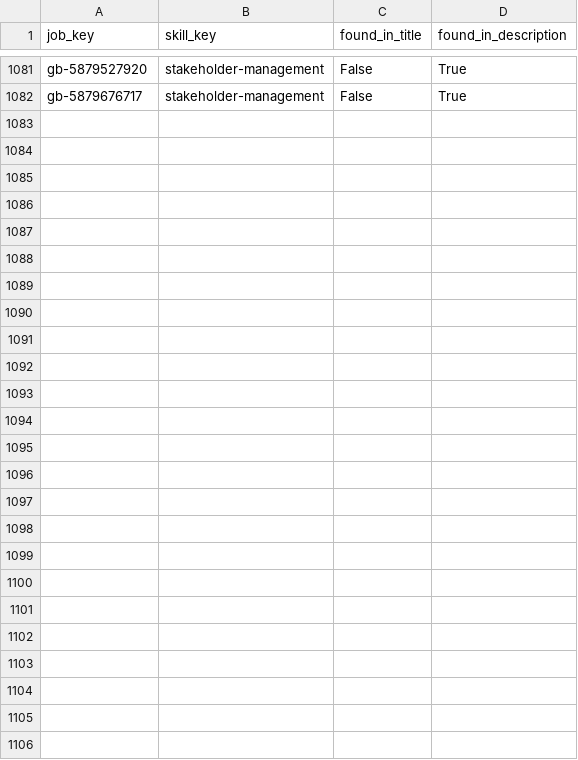
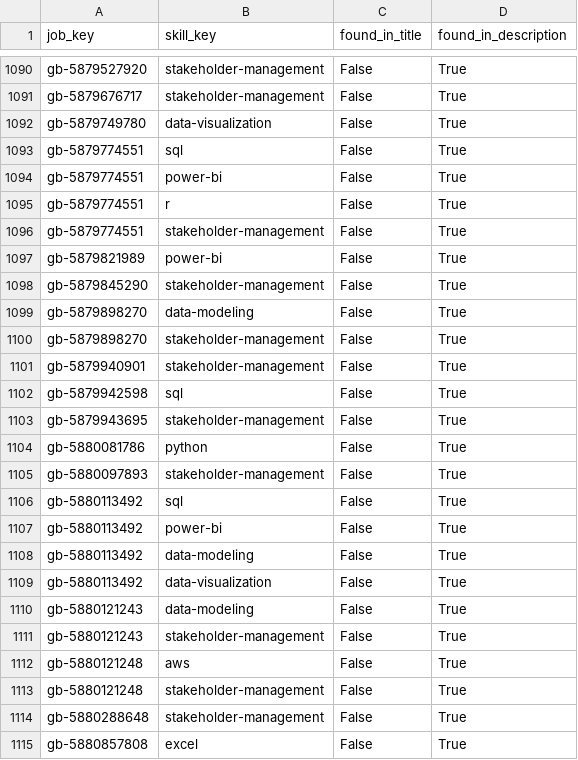
Before and after one commit to italofvaz/european-job-market-analysis, a CSV file: data/processed/bridge_job_skills.csv, drawn as a sheet; only a part is shown, gaps mark what is left out; the diff covers the shown part only; the diff names each change by its address in the sheet, - before the commit and + after, or states it on an @@ line.

```diff
--- a/data/processed/bridge_job_skills.csv
+++ b/data/processed/bridge_job_skills.csv
+row 1092: gb-5879749780 | data-visualization | False | True
+row 1093: gb-5879774551 | sql | False | True
+row 1094: gb-5879774551 | power-bi | False | True
+row 1095: gb-5879774551 | r | False | True
+row 1096: gb-5879774551 | stakeholder-management | False | True
+row 1097: gb-5879821989 | power-bi | False | True
+row 1098: gb-5879845290 | stakeholder-management | False | True
+row 1099: gb-5879898270 | data-modeling | False | True
+row 1100: gb-5879898270 | stakeholder-management | False | True
+row 1101: gb-5879940901 | stakeholder-management | False | True
+row 1102: gb-5879942598 | sql | False | True
+row 1103: gb-5879943695 | stakeholder-management | False | True
+row 1104: gb-5880081786 | python | False | True
+row 1105: gb-5880097893 | stakeholder-management | False | True
+row 1106: gb-5880113492 | sql | False | True
+row 1107: gb-5880113492 | power-bi | False | True
+row 1108: gb-5880113492 | data-modeling | False | True
+row 1109: gb-5880113492 | data-visualization | False | True
+row 1110: gb-5880121243 | data-modeling | False | True
+row 1111: gb-5880121243 | stakeholder-management | False | True
+row 1112: gb-5880121248 | aws | False | True
+row 1113: gb-5880121248 | stakeholder-management | False | True
+row 1114: gb-5880288648 | stakeholder-management | False | True
+row 1115: gb-5880857808 | excel | False | True
```
Also changed, not shown: 9 added rows elsewhere in this file, data/logs/collection_runs.csv, data/processed/dim_company.csv, 11 other files.
